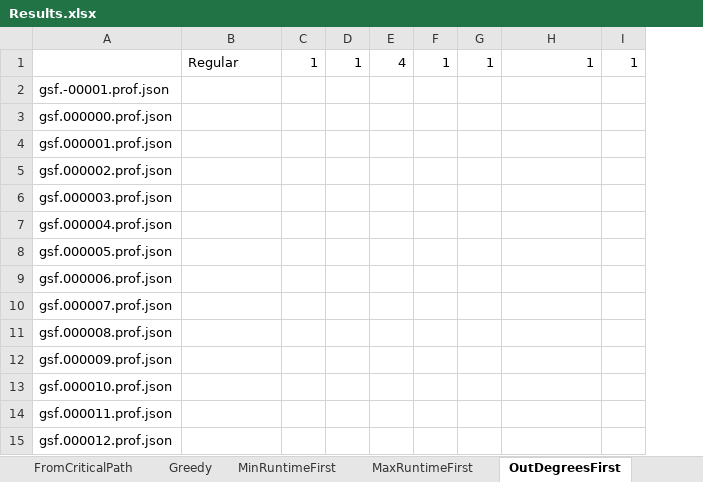
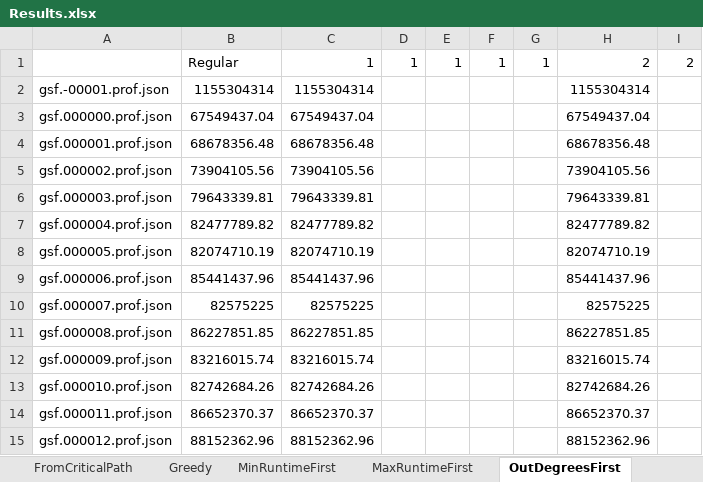
Before and after one commit to Task-Scheduling-Team-Azrieli/TasksSim, an Excel workbook: Results.xlsx, sheet OutDegreesFirst, drawn as a sheet; only a part is shown; values as stored, in another font and other column widths than the file's, no borders; removed rows and columns are numbered as before the commit, all else as after; the diff covers the shown part only; the diff names each change by its address in the sheet, - before the commit and + after, or states it on an @@ line.

```diff
--- a/Results.xlsx (sheet OutDegreesFirst)
+++ b/Results.xlsx (sheet OutDegreesFirst)
+column C, rows 1-15: 1 | 1155304314 | 67549437.04 | 68678356.48 | 73904105.56 | 79643339.81 | 82477789.82 | 82074710.19 | 85441437.96 | 82575225 | 86227851.85 | 83216015.74 | 82742684.26 | 86652370.37 | 88152362.96
-column E, row 1: 4
-H1: 1
+H1: 2
-I1: 1
+I1: 2
-B2: (empty)
+B2: 1155304314
-H2: (empty)
+H2: 1155304314
-B3: (empty)
+B3: 67549437.04
-H3: (empty)
+H3: 67549437.04
-B4: (empty)
+B4: 68678356.48
-H4: (empty)
+H4: 68678356.48
-B5: (empty)
+B5: 73904105.56
-H5: (empty)
+H5: 73904105.56
-B6: (empty)
+B6: 79643339.81
-H6: (empty)
+H6: 79643339.81
-B7: (empty)
+B7: 82477789.82
-H7: (empty)
+H7: 82477789.82
-B8: (empty)
+B8: 82074710.19
-H8: (empty)
+H8: 82074710.19
-B9: (empty)
+B9: 85441437.96
-H9: (empty)
+H9: 85441437.96
-B10: (empty)
+B10: 82575225
-H10: (empty)
+H10: 82575225
-B11: (empty)
+B11: 86227851.85
-H11: (empty)
+H11: 86227851.85
-B12: (empty)
+B12: 83216015.74
-H12: (empty)
+H12: 83216015.74
-B13: (empty)
+B13: 82742684.26
-H13: (empty)
+H13: 82742684.26
-B14: (empty)
+B14: 86652370.37
-H14: (empty)
+H14: 86652370.37
-B15: (empty)
+B15: 88152362.96
-H15: (empty)
+H15: 88152362.96
```
Also changed, not shown: 1054 edited cells elsewhere in this sheet, sheet MinRuntimeFirst, sheet MaxRuntimeFirst, sheet OutDegreesLast, sheet FromCriticalPath, sheet Greedy, 2 other files.
